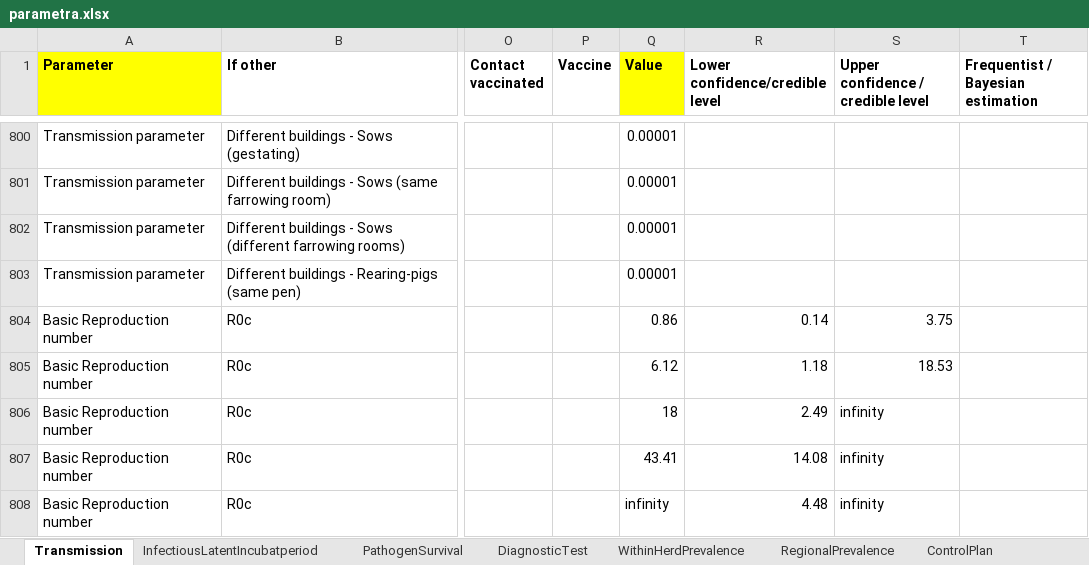
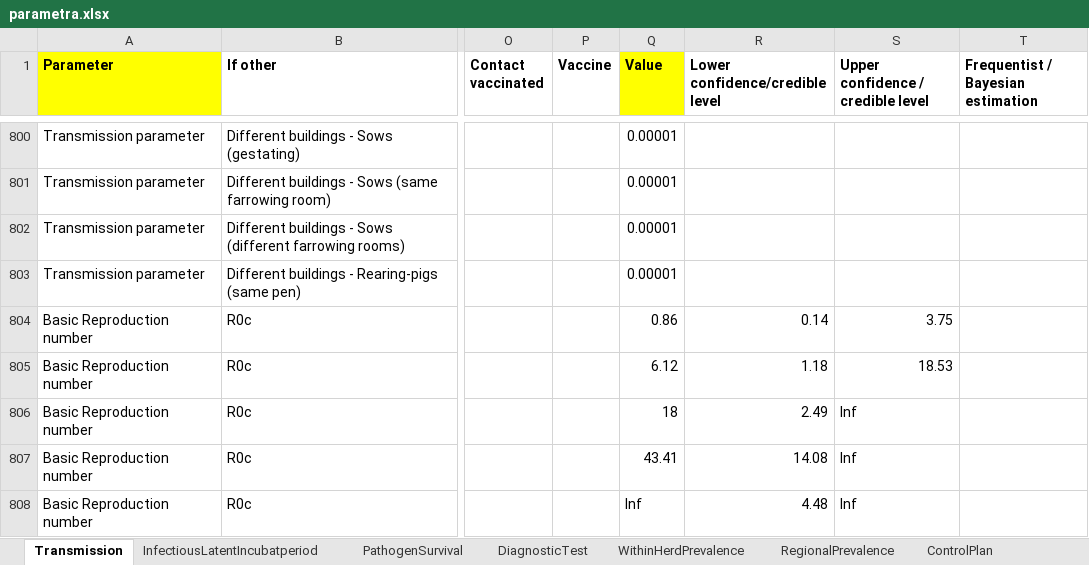
Before and after one commit to BIOSECURE-EU/parametra, an Excel workbook: data/parametra.xlsx, sheet Transmission, drawn as a sheet; only a part is shown, gaps mark what is left out; values as stored, in another font and other column widths than the file's, no borders; the diff covers the shown part only; the diff names each change by its address in the sheet, - before the commit and + after, or states it on an @@ line.

```diff
--- a/data/parametra.xlsx (sheet Transmission)
+++ b/data/parametra.xlsx (sheet Transmission)
-S806:S808: infinity
+S806:S808: Inf
-Q808 (Value): infinity
+Q808 (Value): Inf
```
Also changed, not shown: 68 edited cells elsewhere in this sheet, sheet DiagnosticTest, sheet InfectiousLatentIncubatperiod, sheet LOT, sheet OtherRelevantInformation, 14 other files.
